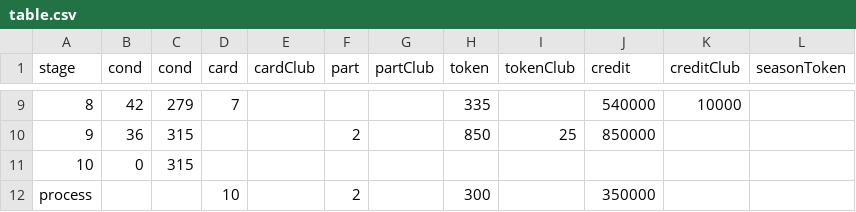
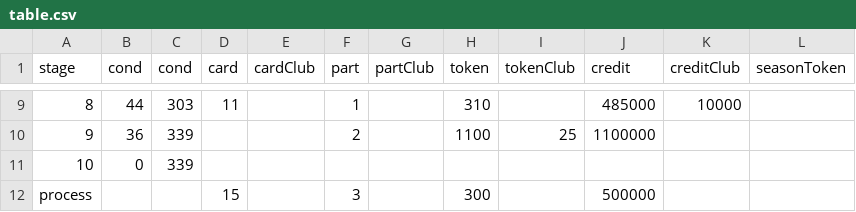
Before and after one commit to a9helper/Asphalt9-Special-Event-Data, a CSV file: table.csv, drawn as a sheet; only a part is shown, gaps mark what is left out; the diff covers the shown part only.

```diff
--- a/table.csv
+++ b/table.csv
@@ -9,4 +9,4 @@ stage,cond,cond,card,cardClub,part,partClub,token,tokenClub,credit,creditClub,se
-8,42,279,7,,,,335,,540000,10000,
-9,36,315,,,2,,850,25,850000,,
-10,0,315,,,,,,,,,
-process,,,10,,2,,300,,350000,
+8,44,303,11,,1,,310,,485000,10000,
+9,36,339,,,2,,1100,25,1100000,,
+10,0,339,,,,,,,,,
+process,,,15,,3,,300,,500000,
```
Also changed, not shown: 35 edited cells elsewhere in this file, 2 other files.
